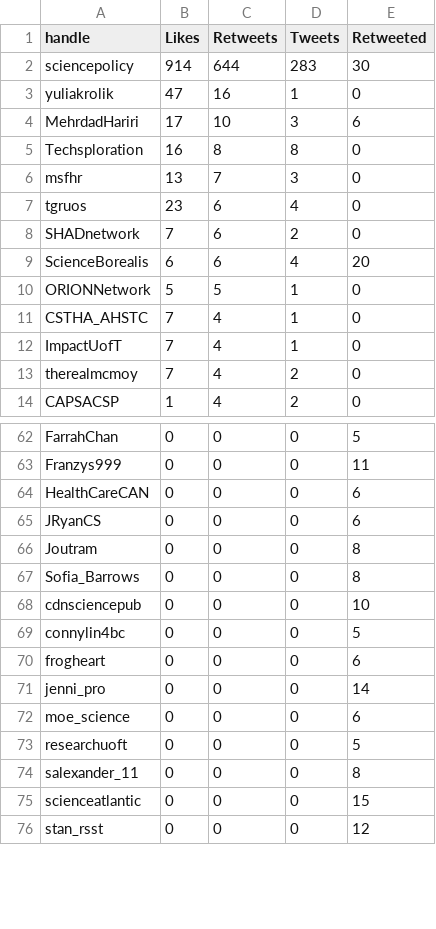
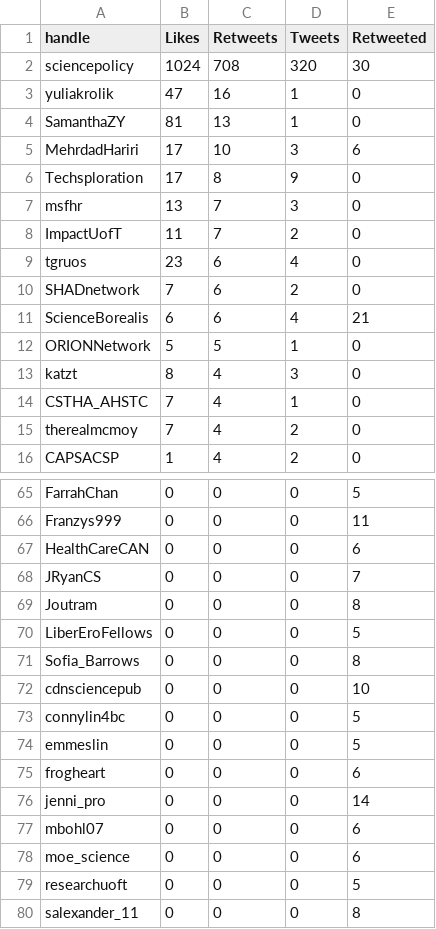
Before and after one commit to aaronjmaxwell/CSPC, a CSV file: data/communicators.csv, drawn as a sheet; only a part is shown, gaps mark what is left out; the shorter side is filled out with more unchanged rows; the diff covers the shown part only.

```diff
--- a/data/communicators.csv
+++ b/data/communicators.csv
@@ -1,13 +1,15 @@
 handle,Likes,Retweets,Tweets,Retweeted
-sciencepolicy,914,644,283,30
+sciencepolicy,1024,708,320,30
 yuliakrolik,47,16,1,0
+SamanthaZY,81,13,1,0
 MehrdadHariri,17,10,3,6
-Techsploration,16,8,8,0
+Techsploration,17,8,9,0
 msfhr,13,7,3,0
+ImpactUofT,11,7,2,0
 tgruos,23,6,4,0
 SHADnetwork,7,6,2,0
-ScienceBorealis,6,6,4,20
+ScienceBorealis,6,6,4,21
 ORIONNetwork,5,5,1,0
+katzt,8,4,3,0
 CSTHA_AHSTC,7,4,1,0
-ImpactUofT,7,4,1,0
 therealmcmoy,7,4,2,0
@@ -64,4 +67,5 @@ Franzys999,0,0,0,11
 HealthCareCAN,0,0,0,6
-JRyanCS,0,0,0,6
+JRyanCS,0,0,0,7
 Joutram,0,0,0,8
+LiberEroFellows,0,0,0,5
 Sofia_Barrows,0,0,0,8
@@ -69,4 +73,6 @@ cdnsciencepub,0,0,0,10
 connylin4bc,0,0,0,5
+emmeslin,0,0,0,5
 frogheart,0,0,0,6
 jenni_pro,0,0,0,14
+mbohl07,0,0,0,6
 moe_science,0,0,0,6
```
Also changed, not shown: 3 added rows, 1 removed row and 7 edited cells elsewhere in this file, data/activity.csv, data/mentions.csv, 3 other files.
